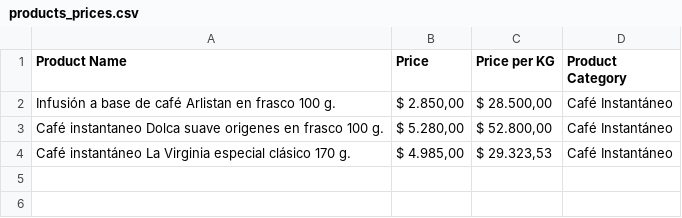
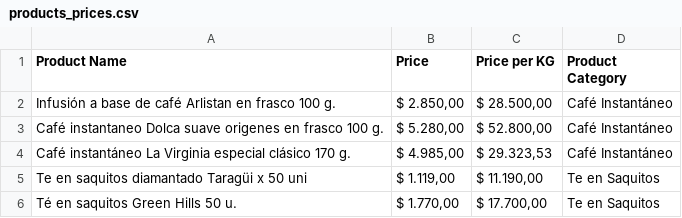
Before and after one commit to ivanmanfre/Carrefour-Bot, a CSV file: products_prices.csv, drawn as a sheet; the diff names each change by its address in the sheet, - before the commit and + after, or states it on an @@ line.

```diff
--- a/products_prices.csv
+++ b/products_prices.csv
+row 5: Te en saquitos diamantado Taragüi x 50 uni | $ 1.119,00 | $ 11.190,00 | Te en Saquitos
+row 6: Té en saquitos Green Hills 50 u. | $ 1.770,00 | $ 17.700,00 | Te en Saquitos
```
Also changed, not shown: 3 other files.
